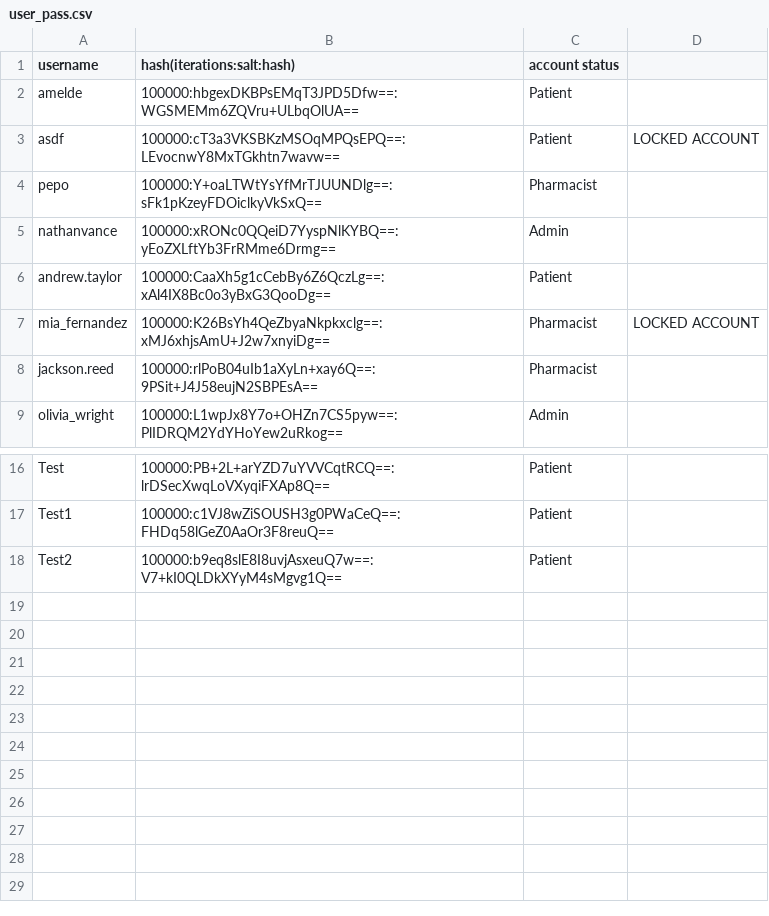
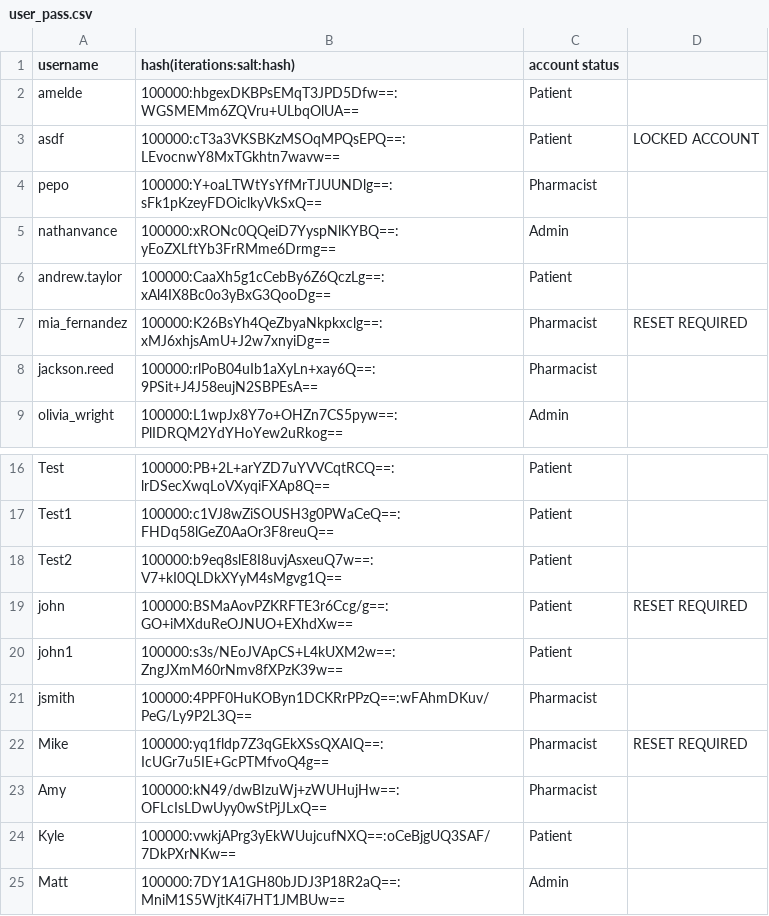
Before and after one commit to nathanvance/SFWE403-CLMS, a CSV file: demo/src/data/user_pass.csv, drawn as a sheet; only a part is shown, gaps mark what is left out.

Commit message:
feat(auth): self-delete + lockout recovery + admin restore + reset-password flow

```diff
--- a/demo/src/data/user_pass.csv
+++ b/demo/src/data/user_pass.csv
@@ -6,3 +6,3 @@ nathanvance,100000:xRONc0QQeiD7YyspNlKYBQ==:yEoZXLftYb3FrRMme6Drmg==,Admin
 andrew.taylor,100000:CaaXh5g1cCebBy6Z6QczLg==:xAl4IX8Bc0o3yBxG3QooDg==,Patient
-mia_fernandez,100000:K26BsYh4QeZbyaNkpkxclg==:xMJ6xhjsAmU+J2w7xnyiDg==,Pharmacist,LOCKED ACCOUNT
+mia_fernandez,100000:K26BsYh4QeZbyaNkpkxclg==:xMJ6xhjsAmU+J2w7xnyiDg==,Pharmacist,RESET REQUIRED
 jackson.reed,100000:rlPoB04uIb1aXyLn+xay6Q==:9PSit+J4J58eujN2SBPEsA==,Pharmacist
@@ -18 +18,8 @@ Test1,100000:c1VJ8wZiSOUSH3g0PWaCeQ==:FHDq58lGeZ0AaOr3F8reuQ==,Patient
 Test2,100000:b9eq8slE8I8uvjAsxeuQ7w==:V7+kI0QLDkXYyM4sMgvg1Q==,Patient
+john,100000:BSMaAovPZKRFTE3r6Ccg/g==:GO+iMXduReOJNUO+EXhdXw==,Patient,RESET REQUIRED
+john1,100000:s3s/NEoJVApCS+L4kUXM2w==:ZngJXmM60rNmv8fXPzK39w==,Patient
+jsmith,100000:4PPF0HuKOByn1DCKRrPPzQ==:wFAhmDKuv/PeG/Ly9P2L3Q==,Pharmacist
+Mike,100000:yq1fldp7Z3qGEkXSsQXAIQ==:IcUGr7u5IE+GcPTMfvoQ4g==,Pharmacist,RESET REQUIRED
+Amy,100000:kN49/dwBIzuWj+zWUHujHw==:OFLcIsLDwUyy0wStPjJLxQ==,Pharmacist
+Kyle,100000:vwkjAPrg3yEkWUujcufNXQ==:oCeBjgUQ3SAF/7DkPXrNKw==,Patient
+Matt,100000:7DY1A1GH80bJDJ3P18R2aQ==:MniM1S5WjtK4i7HT1JMBUw==,Admin
```
Also changed, not shown: demo/src/data/login_failures.csv, 39 other files.
